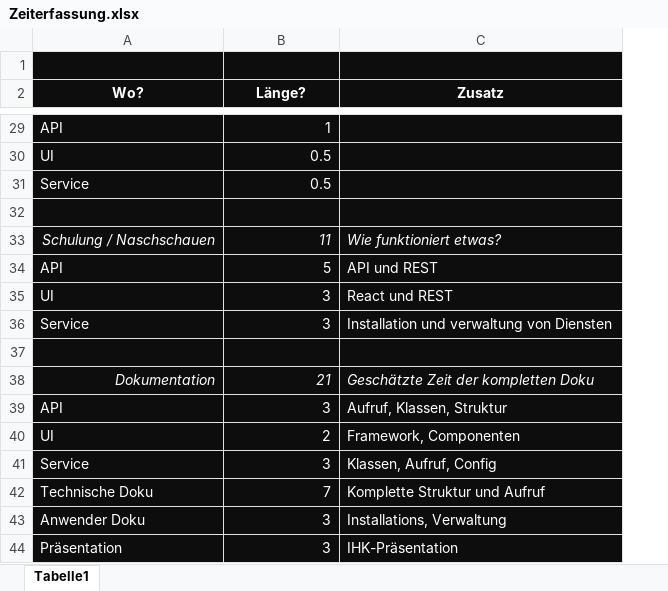
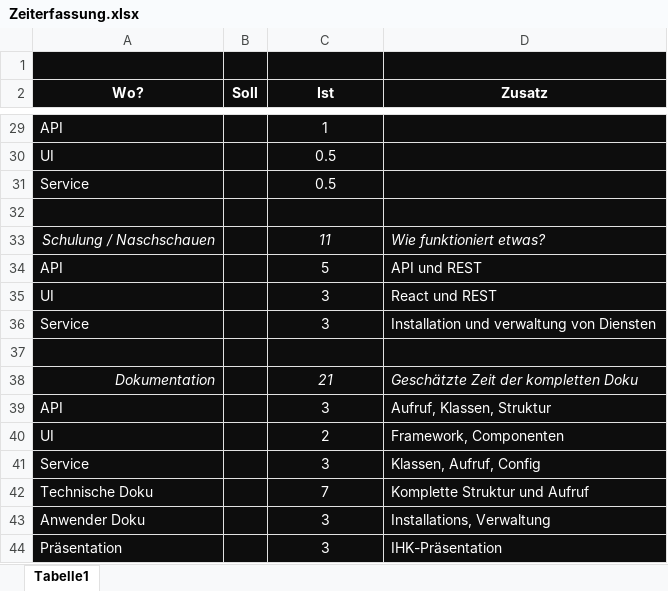
Before and after one commit to dotbehindyou/ihk-project, an Excel workbook: docs/Zeiterfassung.xlsx, sheet Tabelle1, drawn as a sheet; only a part is shown, gaps mark what is left out; values as stored, in another font and other column widths than the file's, no borders; addresses are those after the commit; the diff covers the shown part only; the diff names each change by its address in the sheet, - before the commit and + after, or states it on an @@ line.

```diff
--- a/docs/Zeiterfassung.xlsx (sheet Tabelle1)
+++ b/docs/Zeiterfassung.xlsx (sheet Tabelle1)
+column B (Soll), empty
-C2: Länge?
+C2: Ist
-C29:C31 alignment: right
+C29:C31 alignment: center
-C33:C36 alignment: right
+C33:C36 alignment: center
-C38:C44 alignment: right
+C38:C44 alignment: center
```
Also changed, not shown: cell formats elsewhere in this sheet, formulas that keep their value, 1 other file.
